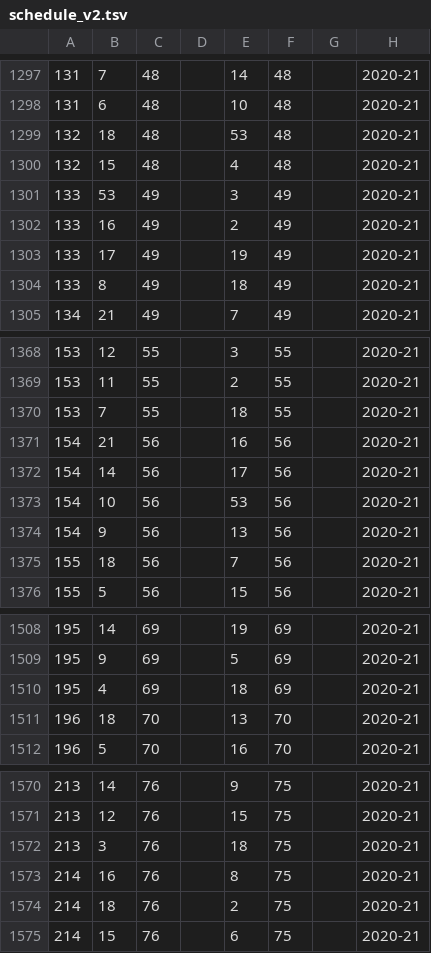
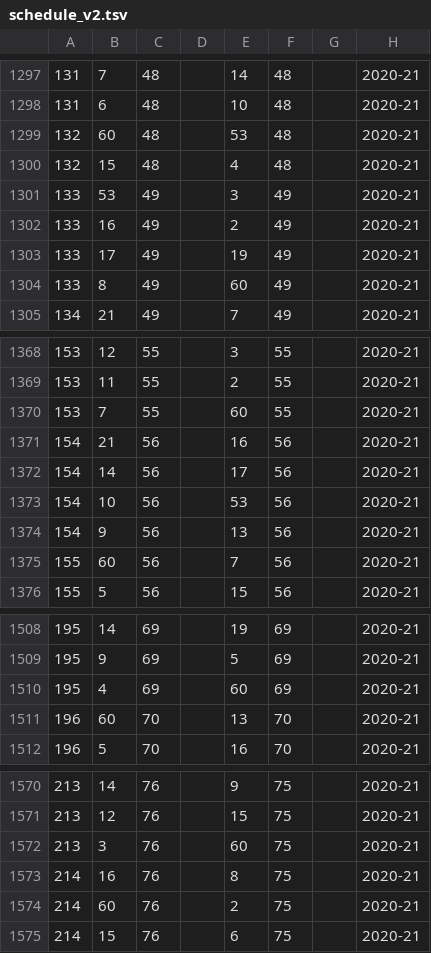
Before and after one commit to jkwok97/CHA-Hockey-App-Server, a TSV file: postgres/seed/v2/schedule_v2.tsv, drawn as a sheet; only a part is shown, gaps mark what is left out; the diff covers the shown part only.

```diff
--- a/postgres/seed/v2/schedule_v2.tsv
+++ b/postgres/seed/v2/schedule_v2.tsv
@@ -1298,3 +1298,3 @@
 131	6	48		10	48		2020-21
-132	18	48		53	48		2020-21
+132	60	48		53	48		2020-21
 132	15	48		4	48		2020-21
@@ -1303,3 +1303,3 @@
 133	17	49		19	49		2020-21
-133	8	49		18	49		2020-21
+133	8	49		60	49		2020-21
 134	21	49		7	49		2020-21
@@ -1369,3 +1369,3 @@
 153	11	55		2	55		2020-21
-153	7	55		18	55		2020-21
+153	7	55		60	55		2020-21
 154	21	56		16	56		2020-21
@@ -1374,3 +1374,3 @@
 154	9	56		13	56		2020-21
-155	18	56		7	56		2020-21
+155	60	56		7	56		2020-21
 155	5	56		15	56		2020-21
@@ -1509,4 +1509,4 @@
 195	9	69		5	69		2020-21
-195	4	69		18	69		2020-21
-196	18	70		13	70		2020-21
+195	4	69		60	69		2020-21
+196	60	70		13	70		2020-21
 196	5	70		16	70		2020-21
@@ -1571,5 +1571,5 @@
 213	12	76		15	75		2020-21
-213	3	76		18	75		2020-21
+213	3	76		60	75		2020-21
 214	16	76		8	75		2020-21
-214	18	76		2	75		2020-21
+214	60	76		2	75		2020-21
 214	15	76		6	75		2020-21
```
Also changed, not shown: 74 edited cells elsewhere in this file, 4 other files.
